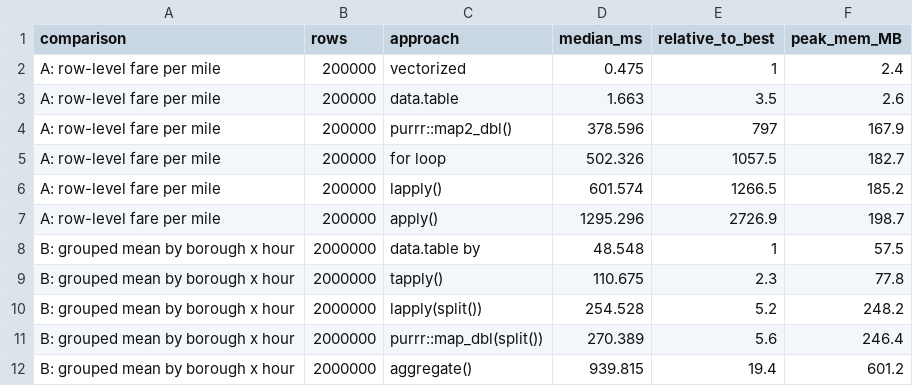
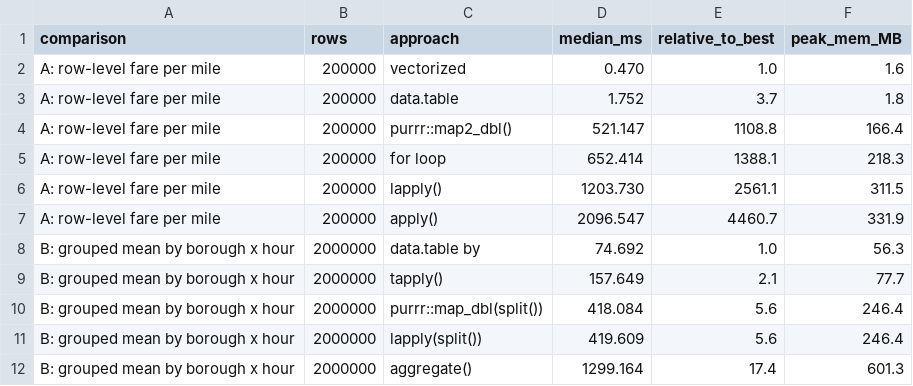
Before and after one commit to Swaroop192005/R-Prog-Project, a CSV file: outputs/benchmark_results.csv, drawn as a sheet; only a part is shown; the diff covers the shown part only.

Commit message:
Replace reference run with the Colab run (Jan-Mar 2024, 9.2 M trips)
The notebook, PDF, figures, result tables, interactive map and poster now all
come from the same Google Colab session on 2 vCPUs, so every number in the
repository agrees with every other.

That run recorded no parallel speedup: three monthly partitions over two
workers allow at most 1.5x, and starting the workers plus copying 421 MB of
partitions cancels it out. Section 6.7 derives that conclusion from the
measured numbers, so the text matches the result rather than contradicting it.

The committed notebook shows a static preview of this run's leaflet map in
place of the 4 MB widget, keeping the file renderable on GitHub; the widget
itself is kept as outputs/leaflet_revenue_by_zone.html.

```diff
--- a/outputs/benchmark_results.csv
+++ b/outputs/benchmark_results.csv
@@ -1,12 +1,12 @@
 comparison,rows,approach,median_ms,relative_to_best,peak_mem_MB
-A: row-level fare per mile,200000,vectorized,0.475,1,2.4
-A: row-level fare per mile,200000,data.table,1.663,3.5,2.6
-A: row-level fare per mile,200000,purrr::map2_dbl(),378.596,797,167.9
-A: row-level fare per mile,200000,for loop,502.326,1057.5,182.7
-A: row-level fare per mile,200000,lapply(),601.574,1266.5,185.2
-A: row-level fare per mile,200000,apply(),1295.296,2726.9,198.7
-B: grouped mean by borough x hour,2000000,data.table by,48.548,1,57.5
-B: grouped mean by borough x hour,2000000,tapply(),110.675,2.3,77.8
-B: grouped mean by borough x hour,2000000,lapply(split()),254.528,5.2,248.2
-B: grouped mean by borough x hour,2000000,purrr::map_dbl(split()),270.389,5.6,246.4
-B: grouped mean by borough x hour,2000000,aggregate(),939.815,19.4,601.2
+A: row-level fare per mile,200000,vectorized,0.470,1.0,1.6
+A: row-level fare per mile,200000,data.table,1.752,3.7,1.8
+A: row-level fare per mile,200000,purrr::map2_dbl(),521.147,1108.8,166.4
+A: row-level fare per mile,200000,for loop,652.414,1388.1,218.3
+A: row-level fare per mile,200000,lapply(),1203.730,2561.1,311.5
+A: row-level fare per mile,200000,apply(),2096.547,4460.7,331.9
+B: grouped mean by borough x hour,2000000,data.table by,74.692,1.0,56.3
+B: grouped mean by borough x hour,2000000,tapply(),157.649,2.1,77.7
+B: grouped mean by borough x hour,2000000,purrr::map_dbl(split()),418.084,5.6,246.4
+B: grouped mean by borough x hour,2000000,lapply(split()),419.609,5.6,246.4
+B: grouped mean by borough x hour,2000000,aggregate(),1299.164,17.4,601.3
```
Also changed, not shown: 2 added rows, 2 removed rows and 57 edited cells elsewhere in this file, 24 other files.
